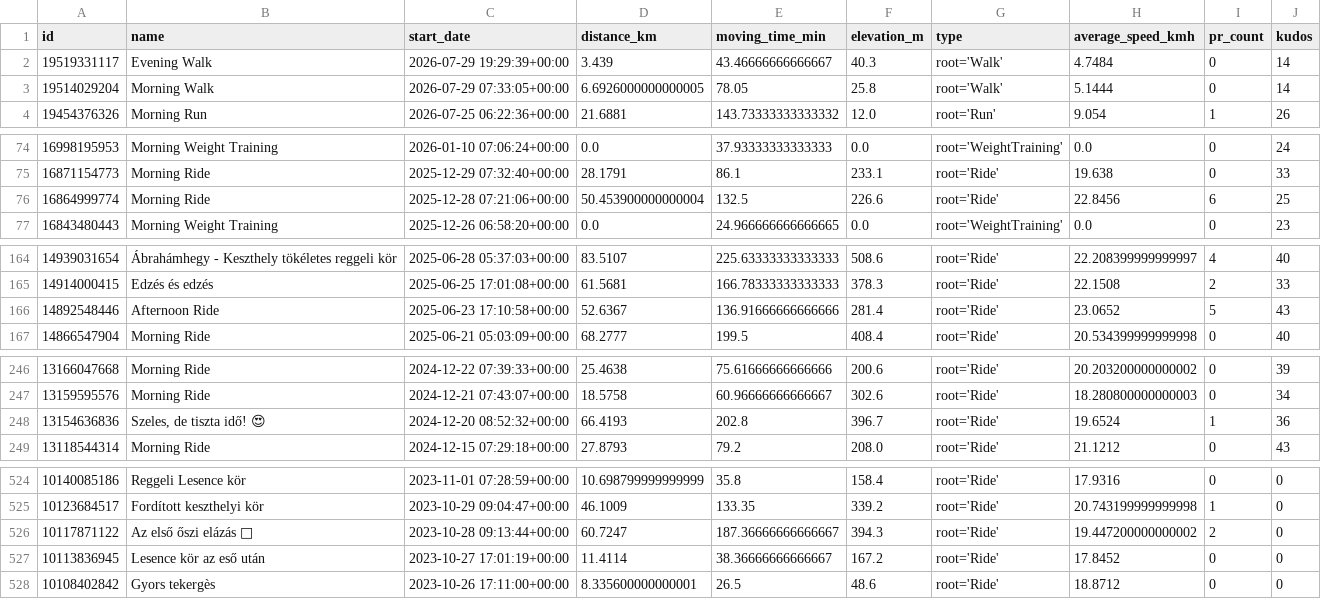
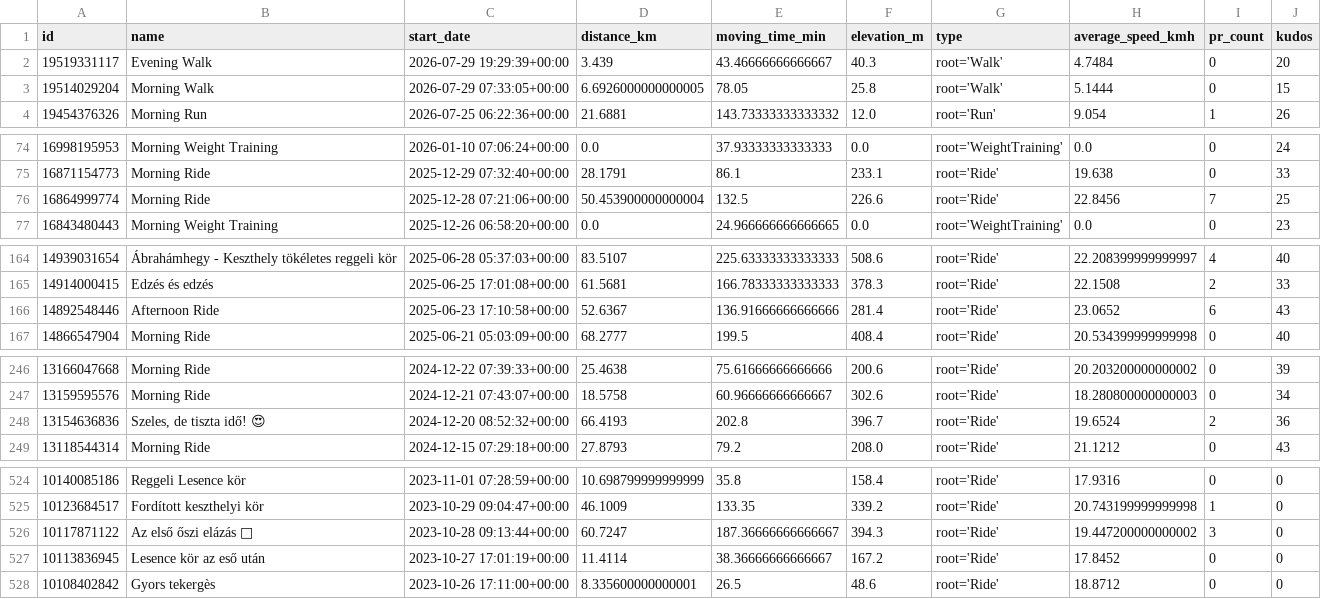
Before and after one commit to ak91hu/HumbleBragDashboard, a CSV file: data/activities.csv, drawn as a sheet; only a part is shown, gaps mark what is left out.

Commit message:
Auto-update Strava data

```diff
--- a/data/activities.csv
+++ b/data/activities.csv
@@ -1,4 +1,4 @@
 id,name,start_date,distance_km,moving_time_min,elevation_m,type,average_speed_kmh,pr_count,kudos
-19519331117,Evening Walk,2026-07-29 19:29:39+00:00,3.439,43.46666666666667,40.3,root='Walk',4.7484,0,14
-19514029204,Morning Walk,2026-07-29 07:33:05+00:00,6.6926000000000005,78.05,25.8,root='Walk',5.1444,0,14
+19519331117,Evening Walk,2026-07-29 19:29:39+00:00,3.439,43.46666666666667,40.3,root='Walk',4.7484,0,20
+19514029204,Morning Walk,2026-07-29 07:33:05+00:00,6.6926000000000005,78.05,25.8,root='Walk',5.1444,0,15
 19454376326,Morning Run,2026-07-25 06:22:36+00:00,21.6881,143.73333333333332,12.0,root='Run',9.054,1,26
@@ -75,3 +75,3 @@ id,name,start_date,distance_km,moving_time_min,elevation_m,type,average_speed_km
 16871154773,Morning Ride,2025-12-29 07:32:40+00:00,28.1791,86.1,233.1,root='Ride',19.638,0,33
-16864999774,Morning Ride,2025-12-28 07:21:06+00:00,50.453900000000004,132.5,226.6,root='Ride',22.8456,6,25
+16864999774,Morning Ride,2025-12-28 07:21:06+00:00,50.453900000000004,132.5,226.6,root='Ride',22.8456,7,25
 16843480443,Morning Weight Training,2025-12-26 06:58:20+00:00,0.0,24.966666666666665,0.0,root='WeightTraining',0.0,0,23
@@ -165,3 +165,3 @@ id,name,start_date,distance_km,moving_time_min,elevation_m,type,average_speed_km
 14914000415,Edzés és edzés,2025-06-25 17:01:08+00:00,61.5681,166.78333333333333,378.3,root='Ride',22.1508,2,33
-14892548446,Afternoon Ride,2025-06-23 17:10:58+00:00,52.6367,136.91666666666666,281.4,root='Ride',23.0652,5,43
+14892548446,Afternoon Ride,2025-06-23 17:10:58+00:00,52.6367,136.91666666666666,281.4,root='Ride',23.0652,6,43
 14866547904,Morning Ride,2025-06-21 05:03:09+00:00,68.2777,199.5,408.4,root='Ride',20.534399999999998,0,40
@@ -247,3 +247,3 @@ id,name,start_date,distance_km,moving_time_min,elevation_m,type,average_speed_km
 13159595576,Morning Ride,2024-12-21 07:43:07+00:00,18.5758,60.96666666666667,302.6,root='Ride',18.280800000000003,0,34
-13154636836,"Szeles, de tiszta idő! 😍",2024-12-20 08:52:32+00:00,66.4193,202.8,396.7,root='Ride',19.6524,1,36
+13154636836,"Szeles, de tiszta idő! 😍",2024-12-20 08:52:32+00:00,66.4193,202.8,396.7,root='Ride',19.6524,2,36
 13118544314,Morning Ride,2024-12-15 07:29:18+00:00,27.8793,79.2,208.0,root='Ride',21.1212,0,43
@@ -525,3 +525,3 @@ id,name,start_date,distance_km,moving_time_min,elevation_m,type,average_speed_km
 10123684517,Fordított keszthelyi kör,2023-10-29 09:04:47+00:00,46.1009,133.35,339.2,root='Ride',20.743199999999998,1,0
-10117871122,Az első őszi elázás 🥰,2023-10-28 09:13:44+00:00,60.7247,187.36666666666667,394.3,root='Ride',19.447200000000002,2,0
+10117871122,Az első őszi elázás 🥰,2023-10-28 09:13:44+00:00,60.7247,187.36666666666667,394.3,root='Ride',19.447200000000002,3,0
 10113836945,Lesence kör az eső után,2023-10-27 17:01:19+00:00,11.4114,38.36666666666667,167.2,root='Ride',17.8452,0,0
```
